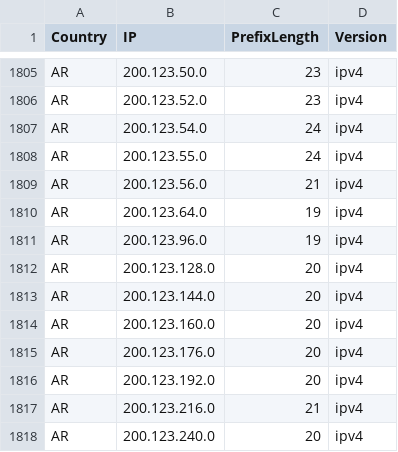
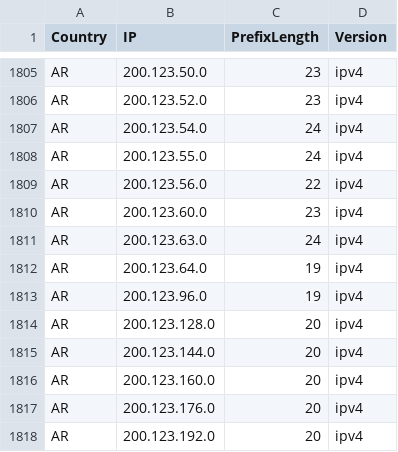
Before and after one commit to HotCakeX/Official-IANA-IP-blocks, a CSV file: CSV/IPV4/AR.csv, drawn as a sheet; only a part is shown, gaps mark what is left out; the shorter side is filled out with more unchanged rows.

```diff
--- a/CSV/IPV4/AR.csv
+++ b/CSV/IPV4/AR.csv
@@ -1808,3 +1808,5 @@ AR,200.123.54.0,24,ipv4
 AR,200.123.55.0,24,ipv4
-AR,200.123.56.0,21,ipv4
+AR,200.123.56.0,22,ipv4
+AR,200.123.60.0,23,ipv4
+AR,200.123.63.0,24,ipv4
 AR,200.123.64.0,19,ipv4
```
Also changed, not shown: CSV/IPV4/BR.csv, CSV/IPV4/IT.csv, 45 other files.
